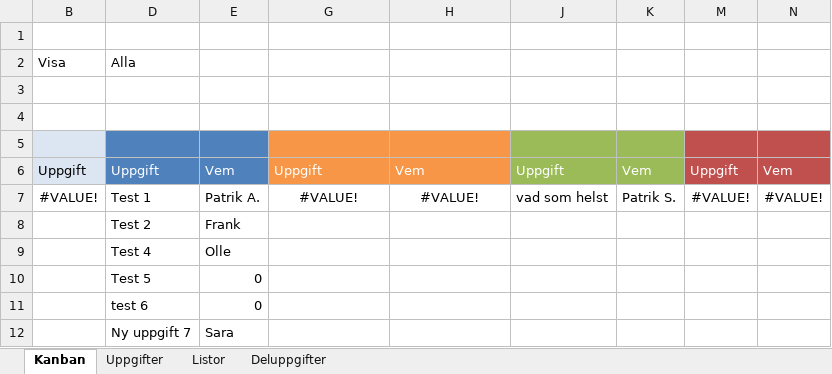
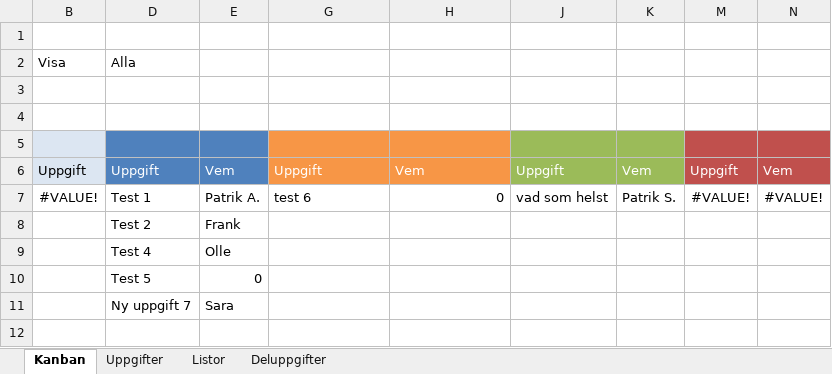
Before and after one commit to pstridh77/ExcelKanban, an Excel workbook: Excel/2027-11-25 GTA Kanban.xlsm, sheet Kanban, drawn as a sheet; values as stored, in another font and other column widths than the file's, no borders; charts and pictures not drawn; the diff names each change by its address in the sheet, - before the commit and + after, or states it on an @@ line.

```diff
--- a/Excel/2027-11-25 GTA Kanban.xlsm (sheet Kanban)
+++ b/Excel/2027-11-25 GTA Kanban.xlsm (sheet Kanban)
-G7: #VALUE!
+G7: test 6
-G7 alignment: center
+G7 alignment: left
-H7: #VALUE!
+H7: 0
-H7 alignment: center
+H7 alignment: right
-row 11:  | test 6 | 0
```
Also changed, not shown: sheet Deluppgifter, sheet Uppgifter.
